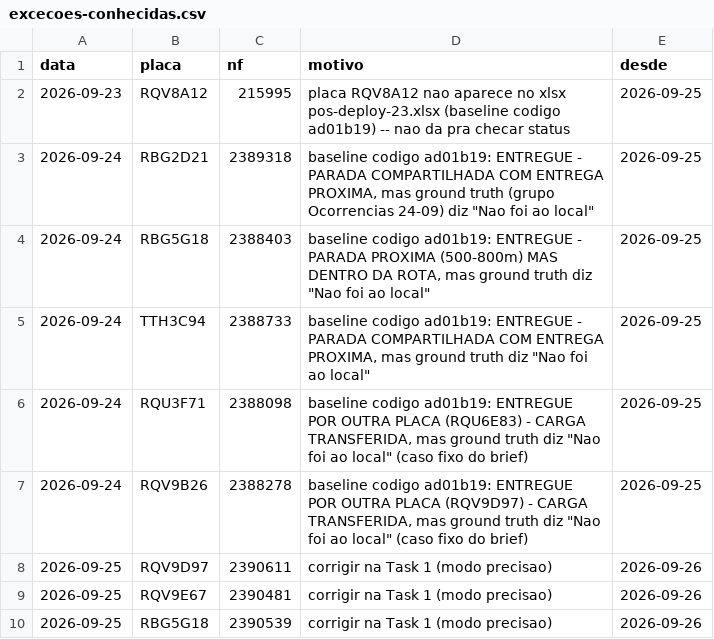
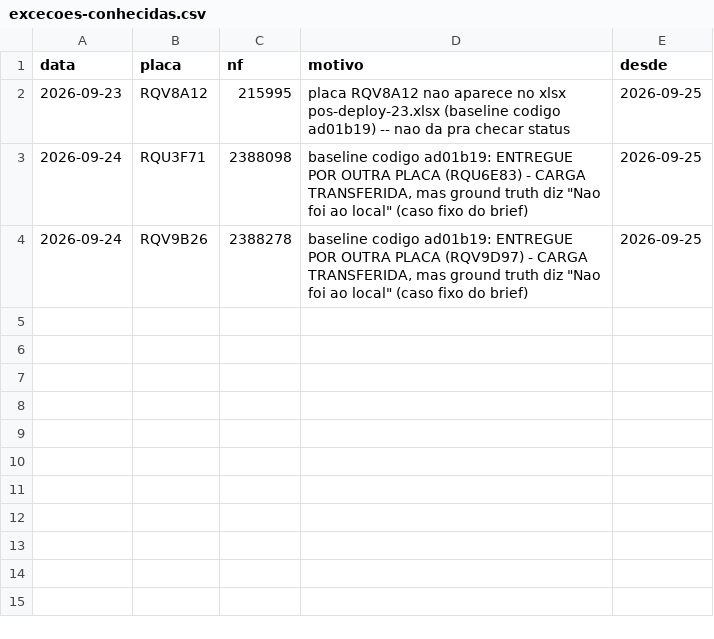
Before and after one commit to transmonseg/kpi-transmonseg, a CSV file: scripts/gabaritos/excecoes-conhecidas.csv, drawn as a sheet.

```diff
--- a/scripts/gabaritos/excecoes-conhecidas.csv
+++ b/scripts/gabaritos/excecoes-conhecidas.csv
@@ -2,9 +2,3 @@ data;placa;nf;motivo;desde
 2026-09-23;RQV8A12;215995;placa RQV8A12 nao aparece no xlsx pos-deploy-23.xlsx (baseline codigo ad01b19) -- nao da pra checar status;2026-09-25
-2026-09-24;RBG2D21;2389318;baseline codigo ad01b19: ENTREGUE - PARADA COMPARTILHADA COM ENTREGA PROXIMA, mas ground truth (grupo Ocorrencias 24-09) diz "Nao foi ao local";2026-09-25
-2026-09-24;RBG5G18;2388403;baseline codigo ad01b19: ENTREGUE - PARADA PROXIMA (500-800m) MAS DENTRO DA ROTA, mas ground truth diz "Nao foi ao local";2026-09-25
-2026-09-24;TTH3C94;2388733;baseline codigo ad01b19: ENTREGUE - PARADA COMPARTILHADA COM ENTREGA PROXIMA, mas ground truth diz "Nao foi ao local";2026-09-25
 2026-09-24;RQU3F71;2388098;baseline codigo ad01b19: ENTREGUE POR OUTRA PLACA (RQU6E83) - CARGA TRANSFERIDA, mas ground truth diz "Nao foi ao local" (caso fixo do brief);2026-09-25
 2026-09-24;RQV9B26;2388278;baseline codigo ad01b19: ENTREGUE POR OUTRA PLACA (RQV9D97) - CARGA TRANSFERIDA, mas ground truth diz "Nao foi ao local" (caso fixo do brief);2026-09-25
-2026-09-25;RQV9D97;2390611;corrigir na Task 1 (modo precisao);2026-09-26
-2026-09-25;RQV9E67;2390481;corrigir na Task 1 (modo precisao);2026-09-26
-2026-09-25;RBG5G18;2390539;corrigir na Task 1 (modo precisao);2026-09-26
```
